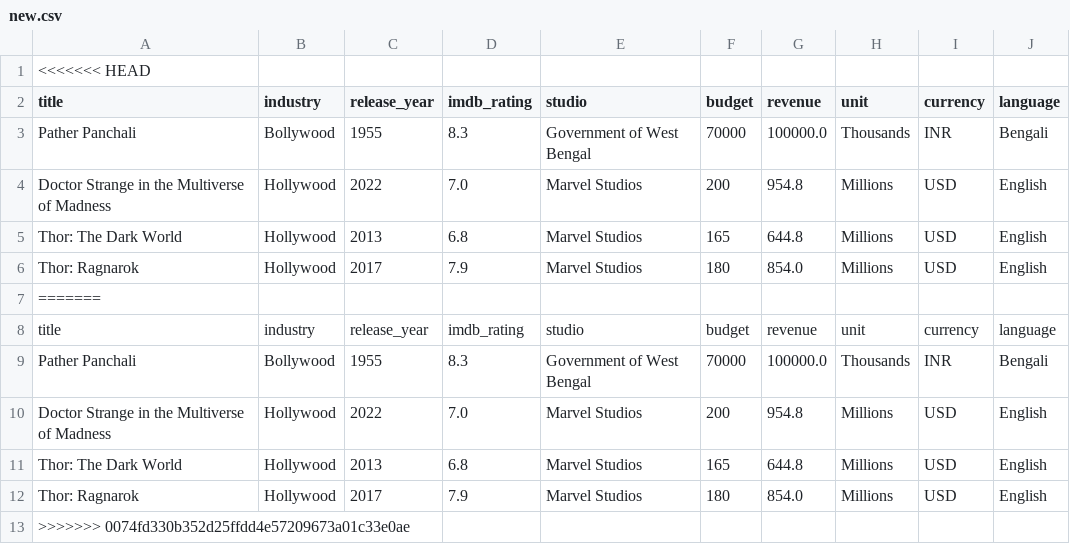
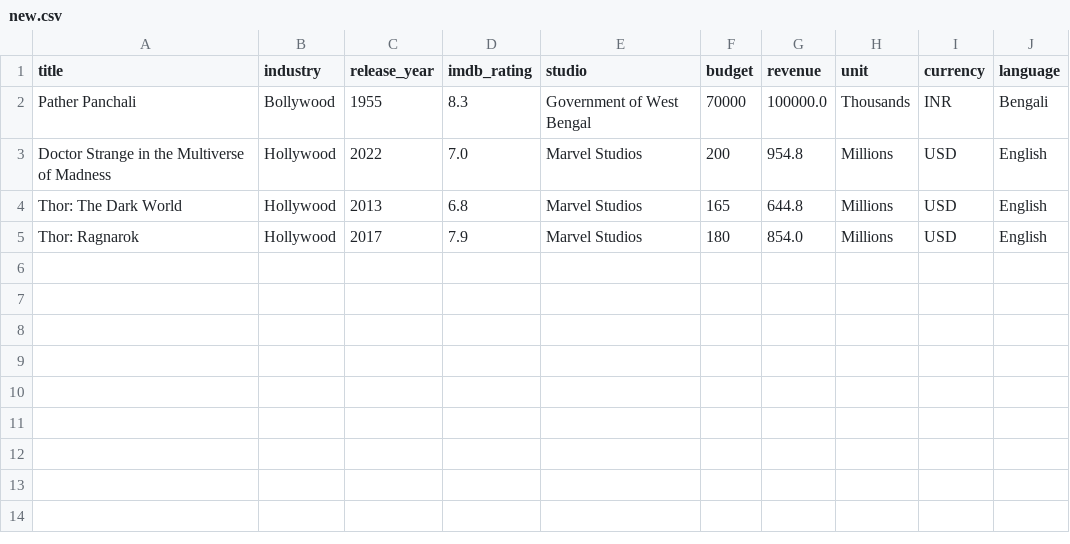
Before and after one commit to durjoy5327/Python-Basic-and-DSA-Python-, a CSV file: Pandas/new.csv, drawn as a sheet.

```diff
--- a/Pandas/new.csv
+++ b/Pandas/new.csv
@@ -1,2 +1 @@
-<<<<<<< HEAD
 title,industry,release_year,imdb_rating,studio,budget,revenue,unit,currency,language
@@ -6,8 +5 @@ Thor: The Dark World ,Hollywood,2013,6.8,Marvel Studios,165,644.8,Millions,USD,E
 Thor: Ragnarok ,Hollywood,2017,7.9,Marvel Studios,180,854.0,Millions,USD,English
-=======
-title,industry,release_year,imdb_rating,studio,budget,revenue,unit,currency,language
-Pather Panchali,Bollywood,1955,8.3,Government of West Bengal,70000,100000.0,Thousands,INR,Bengali
-Doctor Strange in the Multiverse of Madness,Hollywood,2022,7.0,Marvel Studios,200,954.8,Millions,USD,English
-Thor: The Dark World ,Hollywood,2013,6.8,Marvel Studios,165,644.8,Millions,USD,English
-Thor: Ragnarok ,Hollywood,2017,7.9,Marvel Studios,180,854.0,Millions,USD,English
->>>>>>> 0074fd330b352d25ffdd4e57209673a01c33e0ae
```
Also changed, not shown: Pandas/movies.csv, 8 other files.
